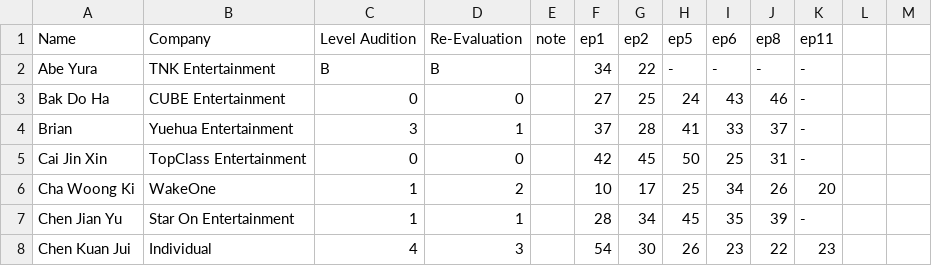
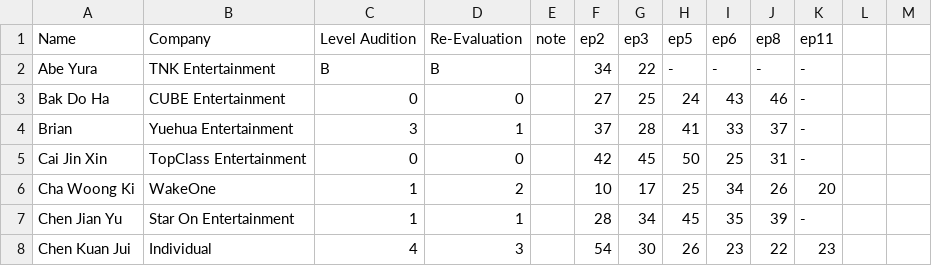
Before and after one commit to skzweme/p7chart, a CSV file: project7.csv, drawn as a sheet; only a part is shown.

```diff
--- a/project7.csv
+++ b/project7.csv
@@ -1,2 +1,2 @@
-Name,Company,Level Audition,Re-Evaluation,note,ep1,ep2,ep5,ep6,ep8,ep11
+Name,Company,Level Audition,Re-Evaluation,note,ep2,ep3,ep5,ep6,ep8,ep11
 Abe Yura,TNK Entertainment,B,B,,34,22,-,-,-,-
```
Also changed, not shown: 1 other file.
